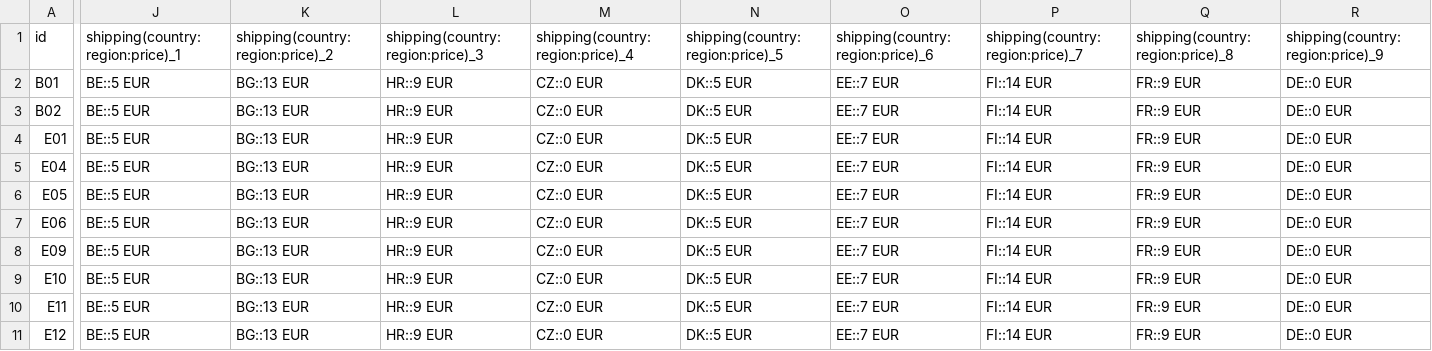
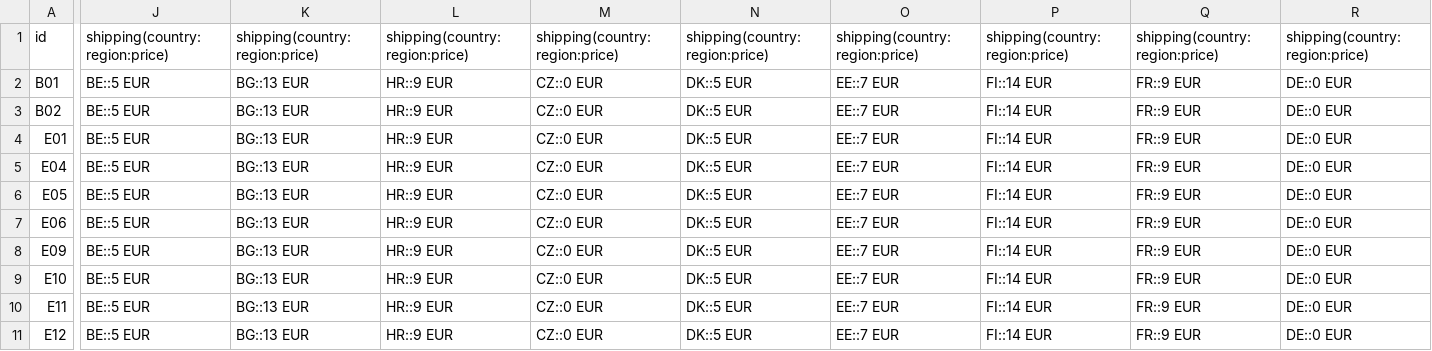
Before and after one commit to DAGRAEU/ProductFeed, a CSV file: google_DA.csv, drawn as a sheet; only a part is shown, gaps mark what is left out; the diff covers the shown part only; the diff names each change by its address in the sheet, - before the commit and + after, or states it on an @@ line.

Commit message:
shipping fix

```diff
--- a/google_DA.csv
+++ b/google_DA.csv
-J1: shipping(country:region:price)_1
+J1: shipping(country:region:price)
-K1: shipping(country:region:price)_2
+K1: shipping(country:region:price)
-L1: shipping(country:region:price)_3
+L1: shipping(country:region:price)
-M1: shipping(country:region:price)_4
+M1: shipping(country:region:price)
-N1: shipping(country:region:price)_5
+N1: shipping(country:region:price)
-O1: shipping(country:region:price)_6
+O1: shipping(country:region:price)
-P1: shipping(country:region:price)_7
+P1: shipping(country:region:price)
-Q1: shipping(country:region:price)_8
+Q1: shipping(country:region:price)
-R1: shipping(country:region:price)_9
+R1: shipping(country:region:price)
```
Also changed, not shown: 14 edited cells elsewhere in this file, google_DE.csv, google_EN.csv, 7 other files.
